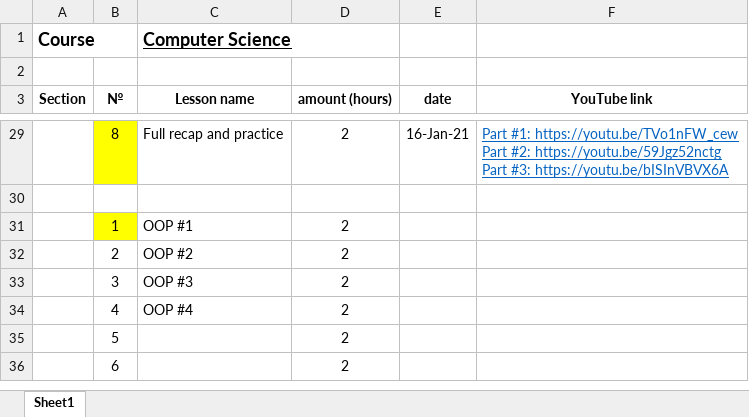
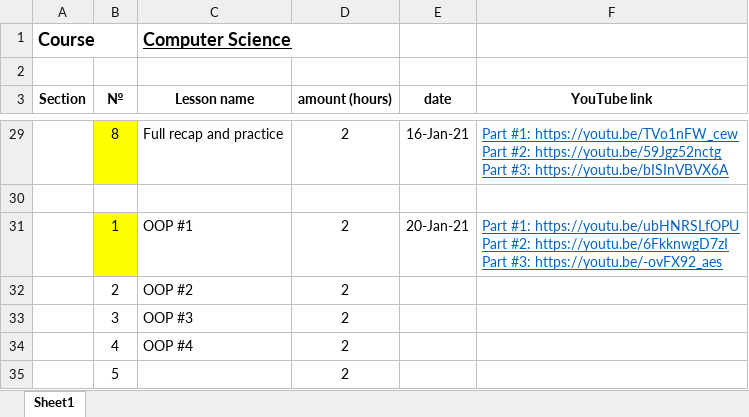
Before and after one commit to elvint14/java-course-2-classes, an Excel workbook: src/main/java/org/course/_syllabus/course_details.xlsx, sheet Sheet1, drawn as a sheet; only a part is shown, gaps mark what is left out; the shorter side is filled out with more unchanged rows; values as stored, in another font and other column widths than the file's, no borders; ↵ is a line break in a cell; the diff names each change by its address in the sheet, - before the commit and + after, or states it on an @@ line.

Commit message:
lesson #18 video record uploaded into youtube

```diff
--- a/src/main/java/org/course/_syllabus/course_details.xlsx (sheet Sheet1)
+++ b/src/main/java/org/course/_syllabus/course_details.xlsx (sheet Sheet1)
-E31 (date): (empty)
+E31 (date): 20-Jan-21
-F31 (YouTube link): (empty)
+F31 (YouTube link): Part #1: https://youtu.be/ubHNRSLfOPU ↵ Part #2: https://youtu.be/6FkknwgD7zI ↵ Part #3: https://youtu.be/-ovFX92_aes
```
